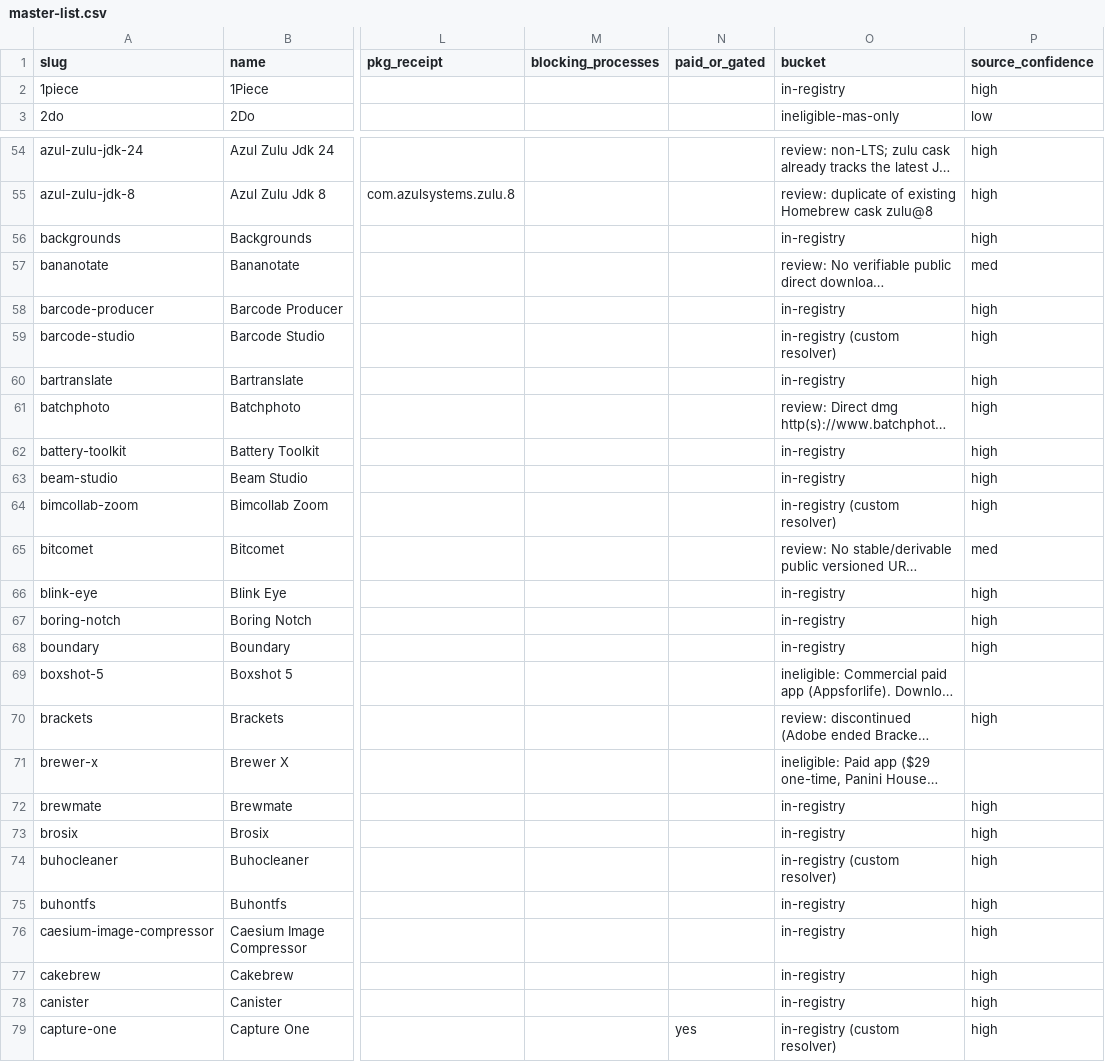
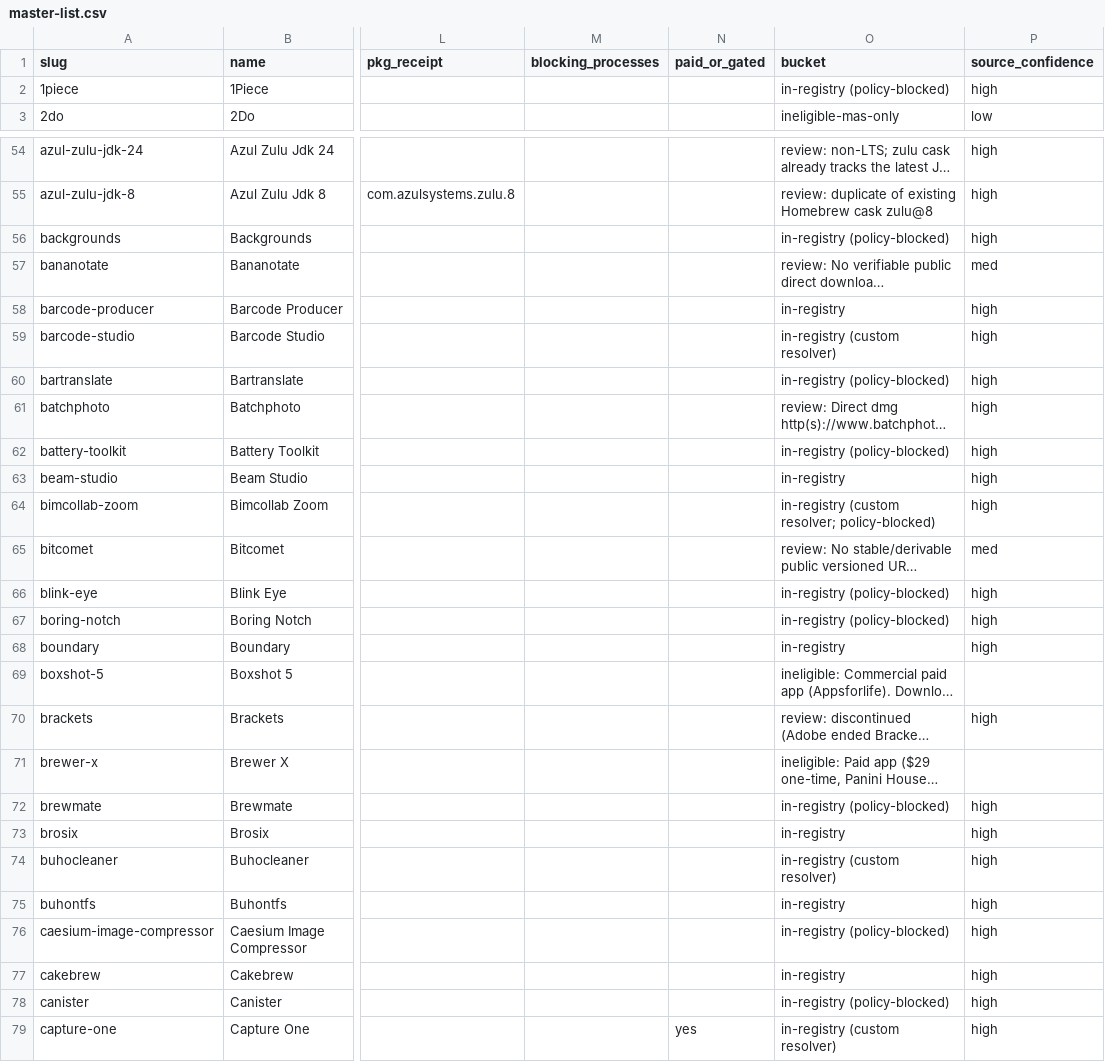
Before and after one commit to AdamBaali/FMA-Homebrew-Expander, a CSV file: data/master-list.csv, drawn as a sheet; only a part is shown, gaps mark what is left out; long unchanged cells end in …; the diff covers the shown part only; the diff names each change by its address in the sheet, - before the commit and + after, or states it on an @@ line.

```diff
--- a/data/master-list.csv
+++ b/data/master-list.csv
-O2 (bucket): in-registry
+O2 (bucket): in-registry (policy-blocked)
-O56 (bucket): in-registry
+O56 (bucket): in-registry (policy-blocked)
-O60 (bucket): in-registry
+O60 (bucket): in-registry (policy-blocked)
-O62 (bucket): in-registry
+O62 (bucket): in-registry (policy-blocked)
-O64 (bucket): in-registry (custom resolver)
+O64 (bucket): in-registry (custom resolver; policy-blocked)
-O66:O67 (bucket): in-registry
+O66:O67 (bucket): in-registry (policy-blocked)
-O72 (bucket): in-registry
+O72 (bucket): in-registry (policy-blocked)
-O76 (bucket): in-registry
+O76 (bucket): in-registry (policy-blocked)
-O78 (bucket): in-registry
+O78 (bucket): in-registry (policy-blocked)
```
Also changed, not shown: 84 edited cells elsewhere in this file, 3 other files.
